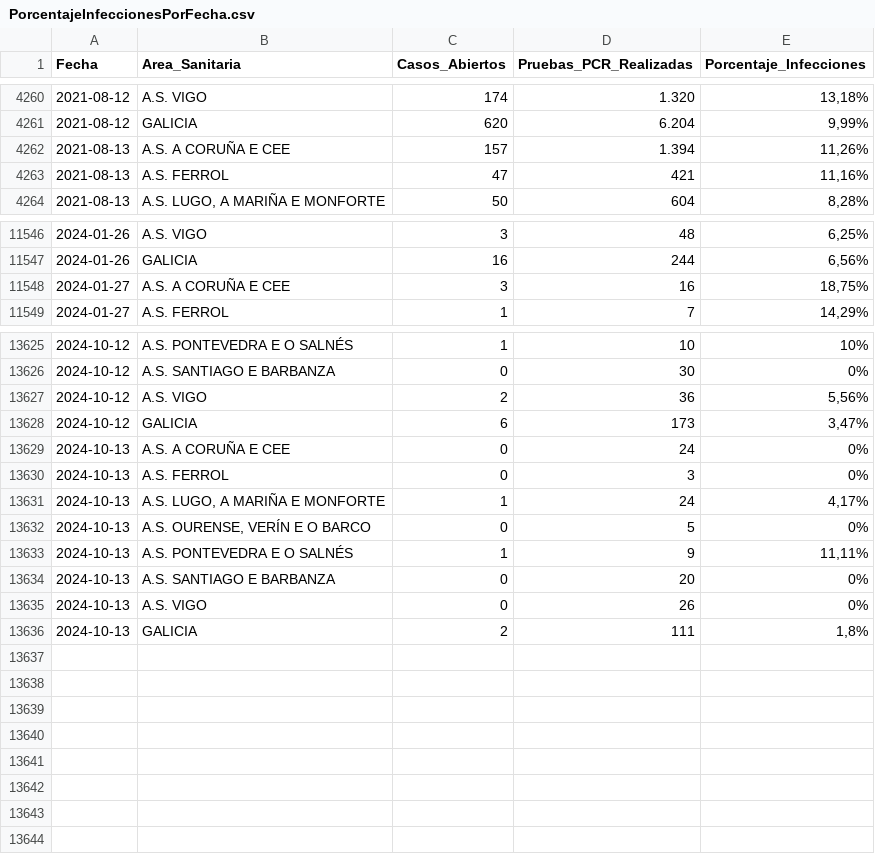
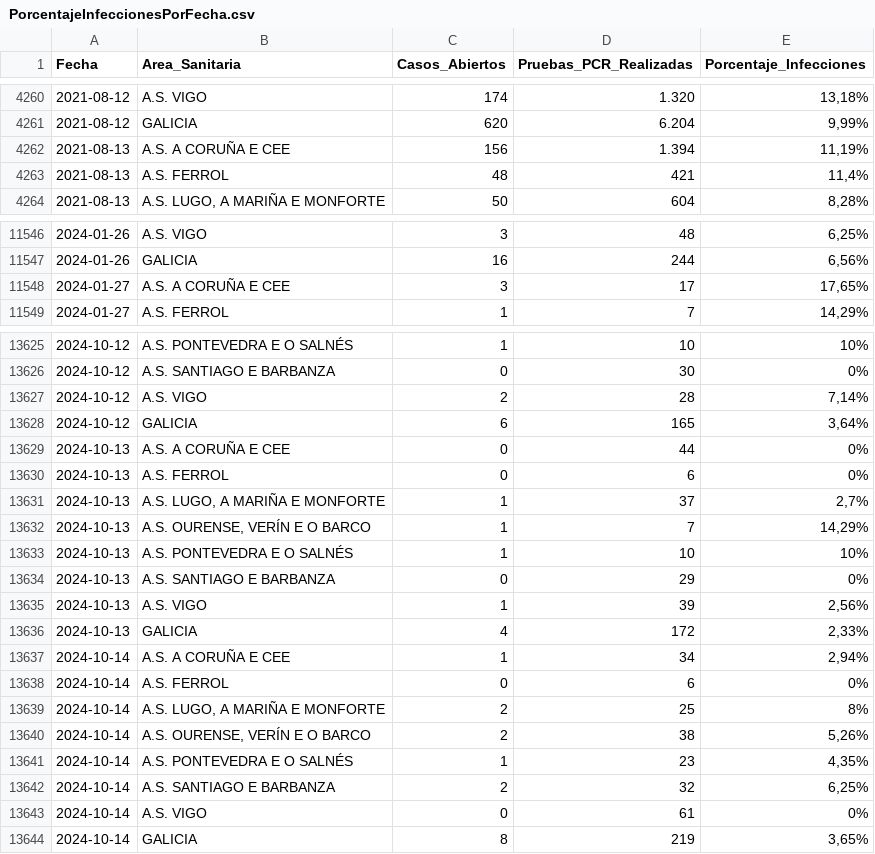
Before and after one commit to jjelosua/sergas-covid19-data, a CSV file: PorcentajeInfeccionesPorFecha.csv, drawn as a sheet; only a part is shown, gaps mark what is left out; the diff covers the shown part only.

```diff
--- a/PorcentajeInfeccionesPorFecha.csv
+++ b/PorcentajeInfeccionesPorFecha.csv
@@ -4261,4 +4261,4 @@ Fecha,Area_Sanitaria,Casos_Abiertos,Pruebas_PCR_Realizadas,Porcentaje_Infeccione
 2021-08-12,"GALICIA","620","6.204","9,99%"
-2021-08-13,"A.S. A CORUÑA E CEE","157","1.394","11,26%"
-2021-08-13,"A.S. FERROL","47","421","11,16%"
+2021-08-13,"A.S. A CORUÑA E CEE","156","1.394","11,19%"
+2021-08-13,"A.S. FERROL","48","421","11,4%"
 2021-08-13,"A.S. LUGO, A MARIÑA E MONFORTE","50","604","8,28%"
@@ -11547,3 +11547,3 @@ Fecha,Area_Sanitaria,Casos_Abiertos,Pruebas_PCR_Realizadas,Porcentaje_Infeccione
 2024-01-26,"GALICIA","16","244","6,56%"
-2024-01-27,"A.S. A CORUÑA E CEE","3","16","18,75%"
+2024-01-27,"A.S. A CORUÑA E CEE","3","17","17,65%"
 2024-01-27,"A.S. FERROL","1","7","14,29%"
@@ -13626,11 +13626,19 @@ Fecha,Area_Sanitaria,Casos_Abiertos,Pruebas_PCR_Realizadas,Porcentaje_Infeccione
 2024-10-12,"A.S. SANTIAGO E BARBANZA","0","30","0%"
-2024-10-12,"A.S. VIGO","2","36","5,56%"
-2024-10-12,"GALICIA","6","173","3,47%"
-2024-10-13,"A.S. A CORUÑA E CEE","0","24","0%"
-2024-10-13,"A.S. FERROL","0","3","0%"
-2024-10-13,"A.S. LUGO, A MARIÑA E MONFORTE","1","24","4,17%"
-2024-10-13,"A.S. OURENSE, VERÍN E O BARCO","0","5","0%"
-2024-10-13,"A.S. PONTEVEDRA E O SALNÉS","1","9","11,11%"
-2024-10-13,"A.S. SANTIAGO E BARBANZA","0","20","0%"
-2024-10-13,"A.S. VIGO","0","26","0%"
-2024-10-13,"GALICIA","2","111","1,8%"
+2024-10-12,"A.S. VIGO","2","28","7,14%"
+2024-10-12,"GALICIA","6","165","3,64%"
+2024-10-13,"A.S. A CORUÑA E CEE","0","44","0%"
+2024-10-13,"A.S. FERROL","0","6","0%"
+2024-10-13,"A.S. LUGO, A MARIÑA E MONFORTE","1","37","2,7%"
+2024-10-13,"A.S. OURENSE, VERÍN E O BARCO","1","7","14,29%"
+2024-10-13,"A.S. PONTEVEDRA E O SALNÉS","1","10","10%"
+2024-10-13,"A.S. SANTIAGO E BARBANZA","0","29","0%"
+2024-10-13,"A.S. VIGO","1","39","2,56%"
+2024-10-13,"GALICIA","4","172","2,33%"
+2024-10-14,"A.S. A CORUÑA E CEE","1","34","2,94%"
+2024-10-14,"A.S. FERROL","0","6","0%"
+2024-10-14,"A.S. LUGO, A MARIÑA E MONFORTE","2","25","8%"
+2024-10-14,"A.S. OURENSE, VERÍN E O BARCO","2","38","5,26%"
+2024-10-14,"A.S. PONTEVEDRA E O SALNÉS","1","23","4,35%"
+2024-10-14,"A.S. SANTIAGO E BARBANZA","2","32","6,25%"
+2024-10-14,"A.S. VIGO","0","61","0%"
+2024-10-14,"GALICIA","8","219","3,65%"
```
Also changed, not shown: 40 edited cells elsewhere in this file, ActivosCuradosFallecidos.csv, OcupacionCamasHospital.csv, 1 other file.
